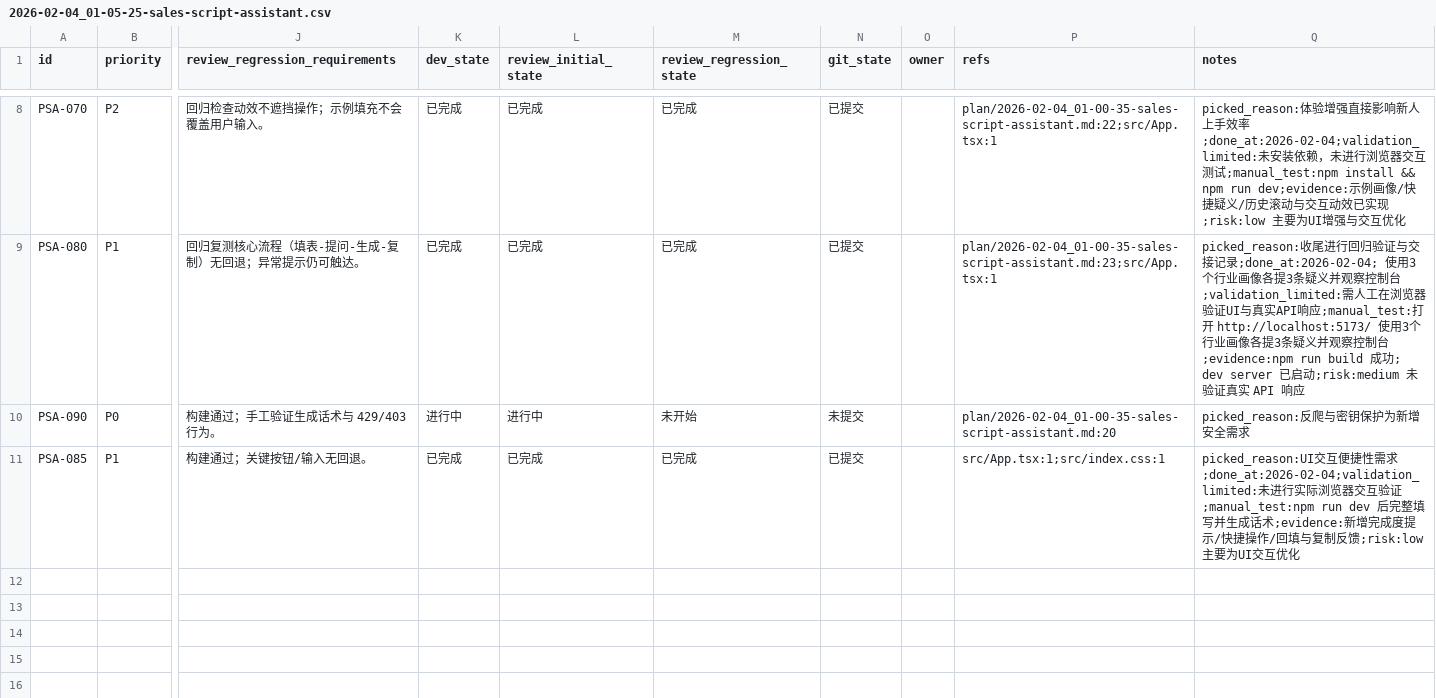
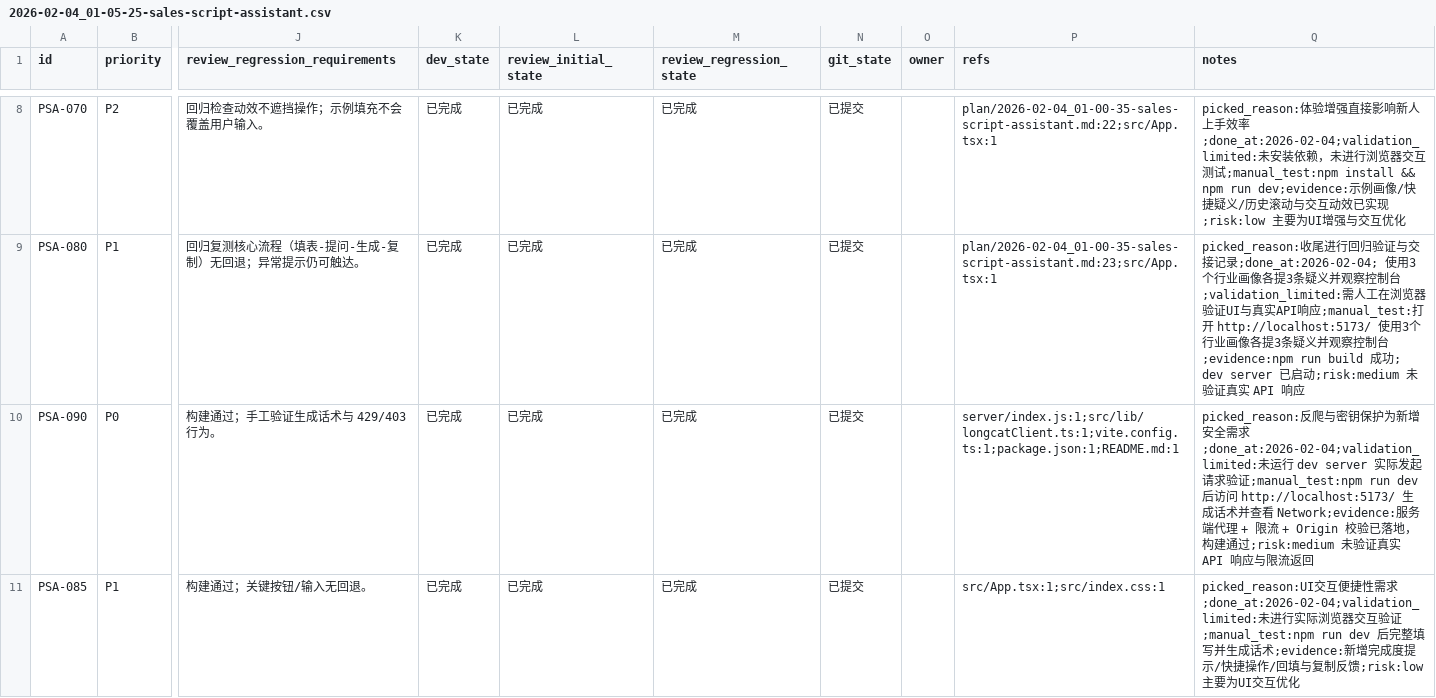
Before and after one commit to Smartloe/PitchPerfect, a CSV file: issues/2026-02-04_01-05-25-sales-script-assistant.csv, drawn as a sheet; only a part is shown, gaps mark what is left out; the diff names each change by its address in the sheet, - before the commit and + after, or states it on an @@ line.

```diff
--- a/issues/2026-02-04_01-05-25-sales-script-assistant.csv
+++ b/issues/2026-02-04_01-05-25-sales-script-assistant.csv
-K10 (dev_state): 进行中
+K10 (dev_state): 已完成
-L10 (review_initial_state): 进行中
+L10 (review_initial_state): 已完成
-M10 (review_regression_state): 未开始
+M10 (review_regression_state): 已完成
-N10 (git_state): 未提交
+N10 (git_state): 已提交
-P10 (refs): plan/2026-02-04_01-00-35-sales-script-assistant.md:20
+P10 (refs): server/index.js:1;src/lib/longcatClient.ts:1;vite.config.ts:1;package.json:1;README.md:1
-Q10 (notes): …安全需求
+Q10 (notes): …安全需求;done_at:2026-02-04;validation_limited:未运行 dev server 实际发起请求验证;manual_test:npm run dev 后访问 http://localhost:5173/ 生成话术并查看 Network;evidence:服务端代理 + 限流 + Origin 校验已落地，构建通过;risk:medium 未验证真实 API 响应与限流返回
```
Also changed, not shown: 6 other files.
